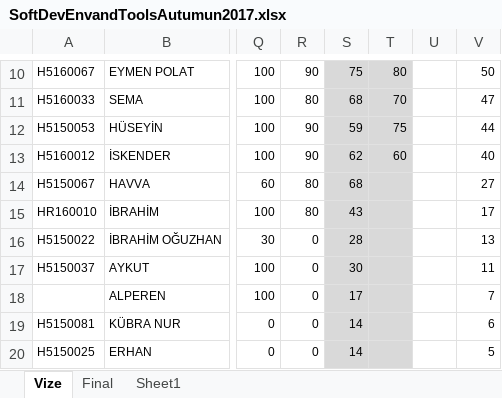
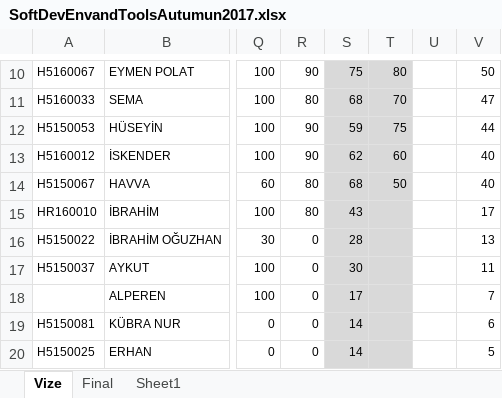
Before and after one commit to ozkansari/MyCourses, an Excel workbook: SoftwareDevEnvAndTools_2017Autumn/_docs/SoftDevEnvandToolsAutumun2017.xlsx, sheet Vize, drawn as a sheet; only a part is shown, gaps mark what is left out; values as stored, in another font and other column widths than the file's, no borders; conditional formats not drawn; the diff names each change by its address in the sheet, - before the commit and + after, or states it on an @@ line.

```diff
--- a/SoftwareDevEnvAndTools_2017Autumn/_docs/SoftDevEnvandToolsAutumun2017.xlsx (sheet Vize)
+++ b/SoftwareDevEnvAndTools_2017Autumn/_docs/SoftDevEnvandToolsAutumun2017.xlsx (sheet Vize)
-T14: (empty)
+T14: 50
-V14: 27
+V14: 40
```
Also changed, not shown: 40 other files.
